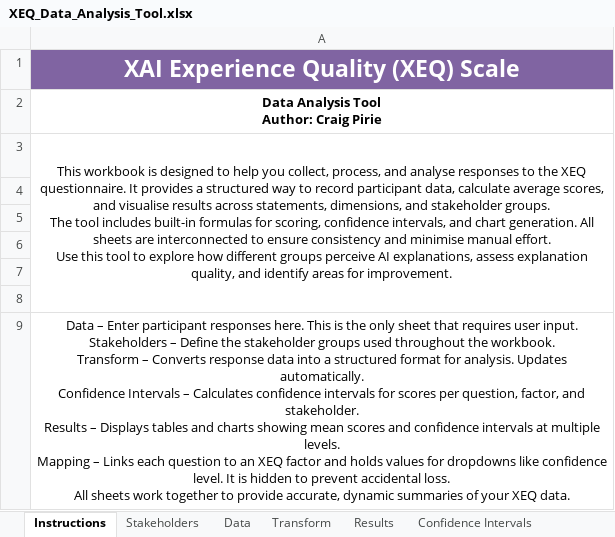
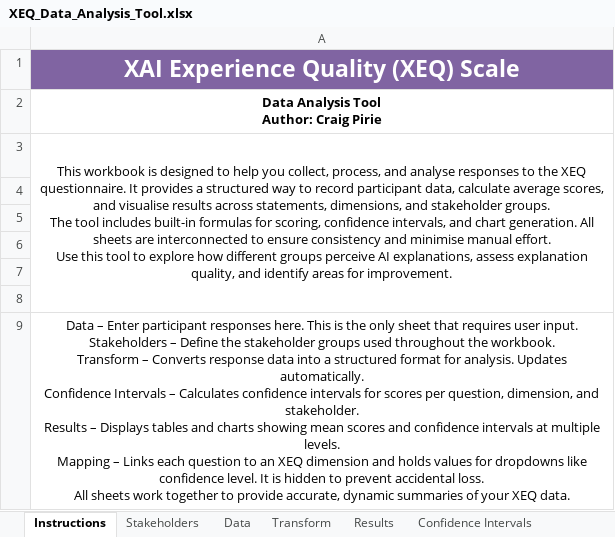
Before and after one commit to craigybaeb/xeq, an Excel workbook: public/assets/XEQ_Data_Analysis_Tool.xlsx, sheet Instructions, drawn as a sheet; values as stored, in another font and other column widths than the file's, no borders; ↵ is a line break in a cell; the diff names each change by its address in the sheet, - before the commit and + after, or states it on an @@ line.

```diff
--- a/public/assets/XEQ_Data_Analysis_Tool.xlsx (sheet Instructions)
+++ b/public/assets/XEQ_Data_Analysis_Tool.xlsx (sheet Instructions)
-A9: …per question, factor, and stakeholder. ↵ Results – Displays tables and charts showing mean scores and confidence intervals at multiple levels. ↵ Mapping – Links each question to an XEQ factor and holds…
+A9: …per question, dimension, and stakeholder. ↵ Results – Displays tables and charts showing mean scores and confidence intervals at multiple levels. ↵ Mapping – Links each question to an XEQ dimension and holds…
```
Also changed, not shown: sheet Transform, sheet Confidence Intervals, sheet Results, sheet Answer Distributions, sheet Data, charts or pictures, 2 other files.
